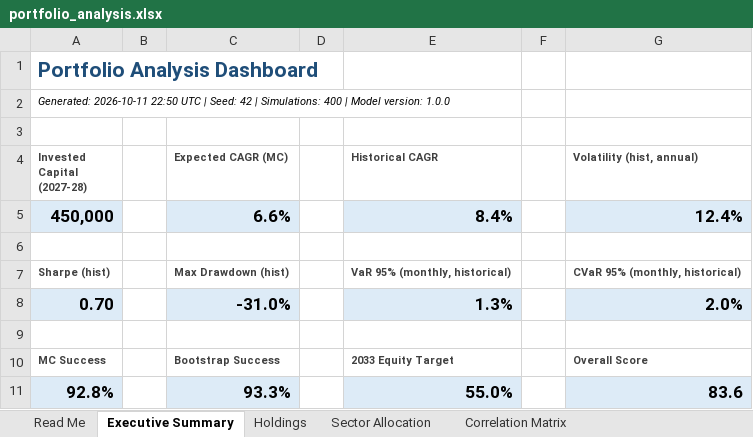
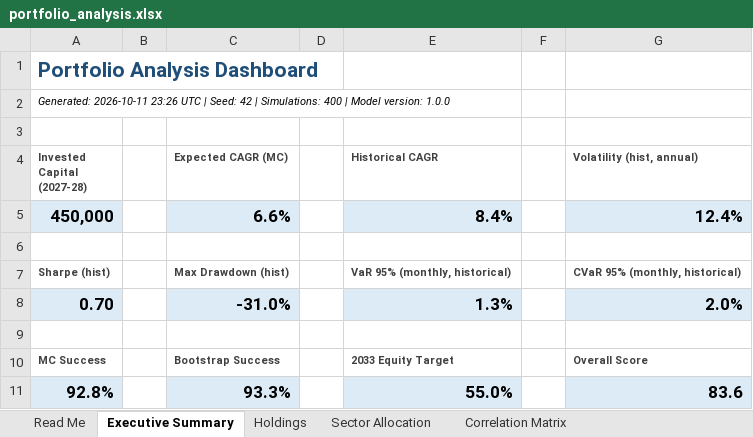
Before and after one commit to Shrek123-debug/Wharton-Models-, an Excel workbook: portfolio_model/outputs/web/spreadsheet/portfolio_analysis.xlsx, sheet Executive Summary, drawn as a sheet; values as stored, in another font and other column widths than the file's, no borders; the diff names each change by its address in the sheet, - before the commit and + after, or states it on an @@ line.

```diff
--- a/portfolio_model/outputs/web/spreadsheet/portfolio_analysis.xlsx (sheet Executive Summary)
+++ b/portfolio_model/outputs/web/spreadsheet/portfolio_analysis.xlsx (sheet Executive Summary)
-A2 (Invested Capital (2027-28)): Generated: 2026-10-11 22:50 UTC |…
+A2 (Invested Capital (2027-28)): Generated: 2026-10-11 23:26 UTC |…
```
Also changed, not shown: sheet Definitions, sheet Rule Flags, portfolio_model/outputs/spreadsheet/portfolio_analysis.xlsx, 17 other files.
